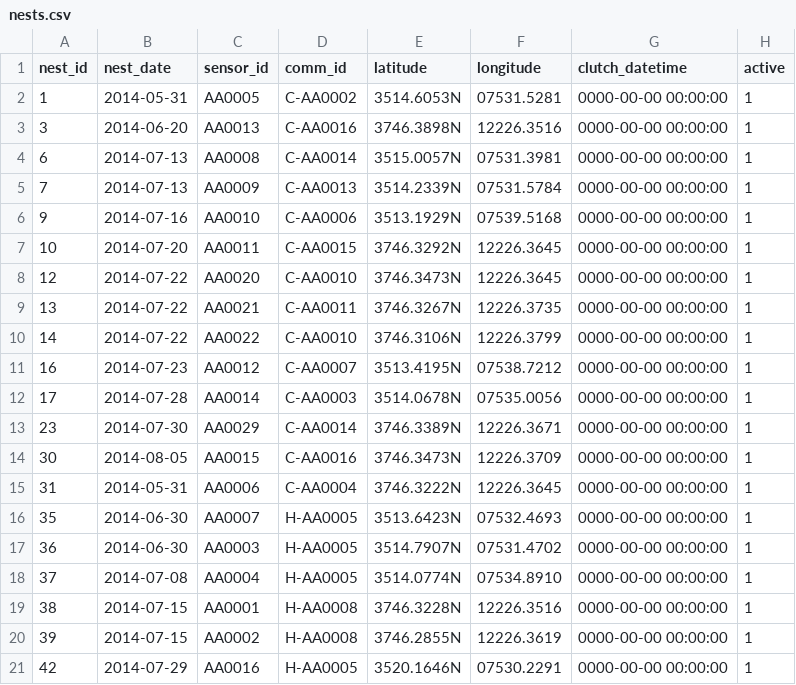
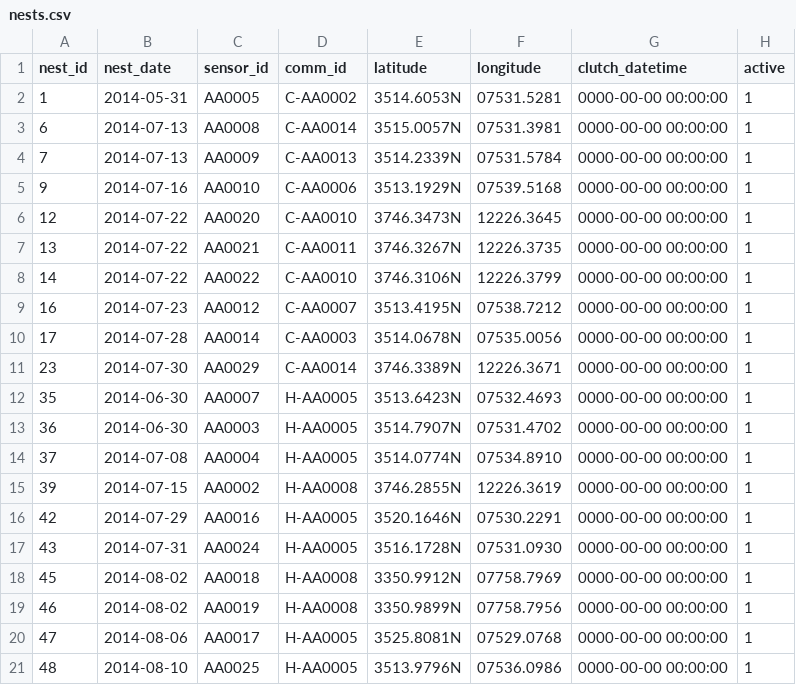
Before and after one commit to trebor/turtlesense, a CSV file: data/nests.csv, drawn as a sheet; only a part is shown; the shorter side is filled out with more unchanged rows; the diff names each change by its address in the sheet, - before the commit and + after, or states it on an @@ line.

Commit message:
fix lat long, sort nests, updated data

```diff
--- a/data/nests.csv
+++ b/data/nests.csv
-row 3: 3 | 2014-06-20 | AA0013 | C-AA0016 | 3746.3898N | 12226.3516 | 0000-00-00 00:00:00 | 1
-row 7: 10 | 2014-07-20 | AA0011 | C-AA0015 | 3746.3292N | 12226.3645 | 0000-00-00 00:00:00 | 1
-row 14: 30 | 2014-08-05 | AA0015 | C-AA0016 | 3746.3473N | 12226.3709 | 0000-00-00 00:00:00 | 1
-row 15: 31 | 2014-05-31 | AA0006 | C-AA0004 | 3746.3222N | 12226.3645 | 0000-00-00 00:00:00 | 1
-row 19: 38 | 2014-07-15 | AA0001 | H-AA0008 | 3746.3228N | 12226.3516 | 0000-00-00 00:00:00 | 1
```
Also changed, not shown: 2 other files.
